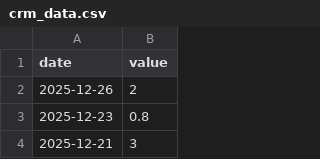
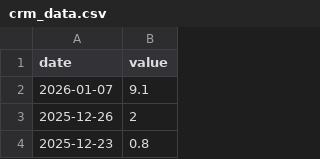
Before and after one commit to ttamura01/radon_data, a CSV file: crm_data.csv, drawn as a sheet; only a part is shown; the shorter side is filled out with more unchanged rows; the diff names each change by its address in the sheet, - before the commit and + after, or states it on an @@ line.

```diff
--- a/crm_data.csv
+++ b/crm_data.csv
+row 2: 2026-01-07 | 9.1
```
Also changed, not shown: 1 other file.
